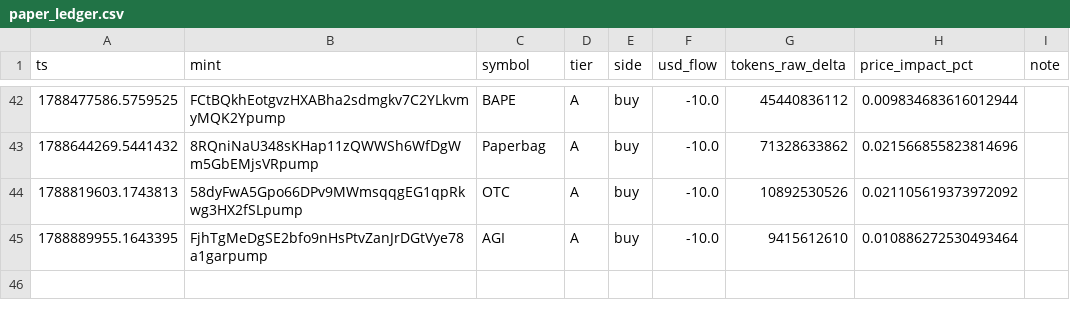
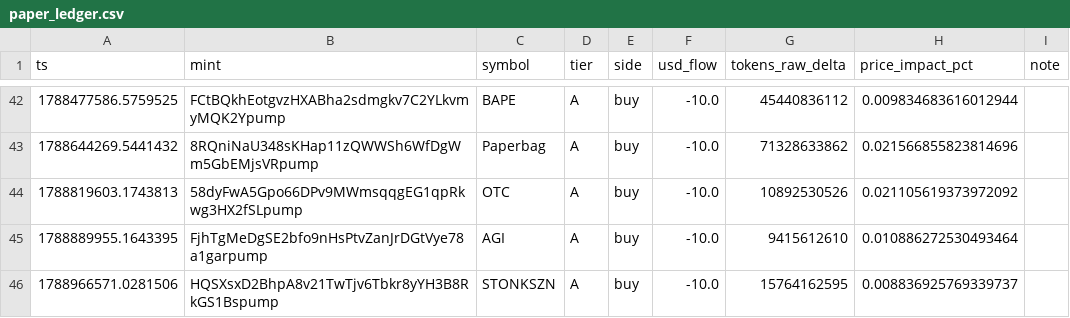
Before and after one commit to yousefjan2007-crypto/solana_screener, a CSV file: data/paper_ledger.csv, drawn as a sheet; only a part is shown, gaps mark what is left out.

```diff
--- a/data/paper_ledger.csv
+++ b/data/paper_ledger.csv
@@ -45 +45,2 @@ ts,mint,symbol,tier,side,usd_flow,tokens_raw_delta,price_impact_pct,note
 1788889955.1643395,FjhTgMeDgSE2bfo9nHsPtvZanJrDGtVye78a1garpump,AGI,A,buy,-10.0,9415612610,0.010886272530493464,
+1788966571.0281506,HQSXsxD2BhpA8v21TwTjv6Tbkr8yYH3B8RkGS1Bspump,STONKSZN,A,buy,-10.0,15764162595,0.008836925769339737,
```
Also changed, not shown: 5 other files.
